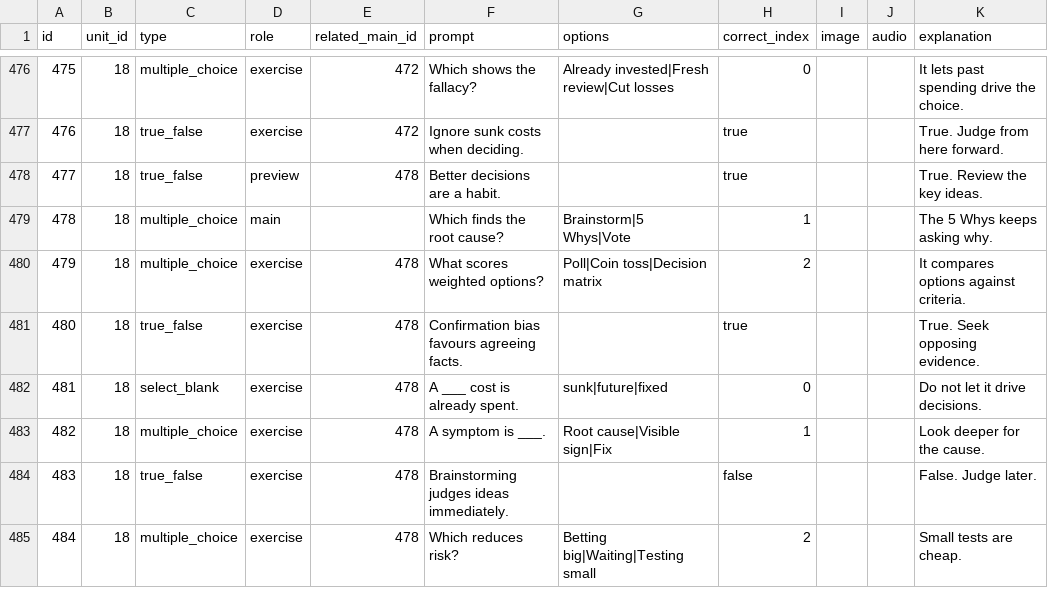
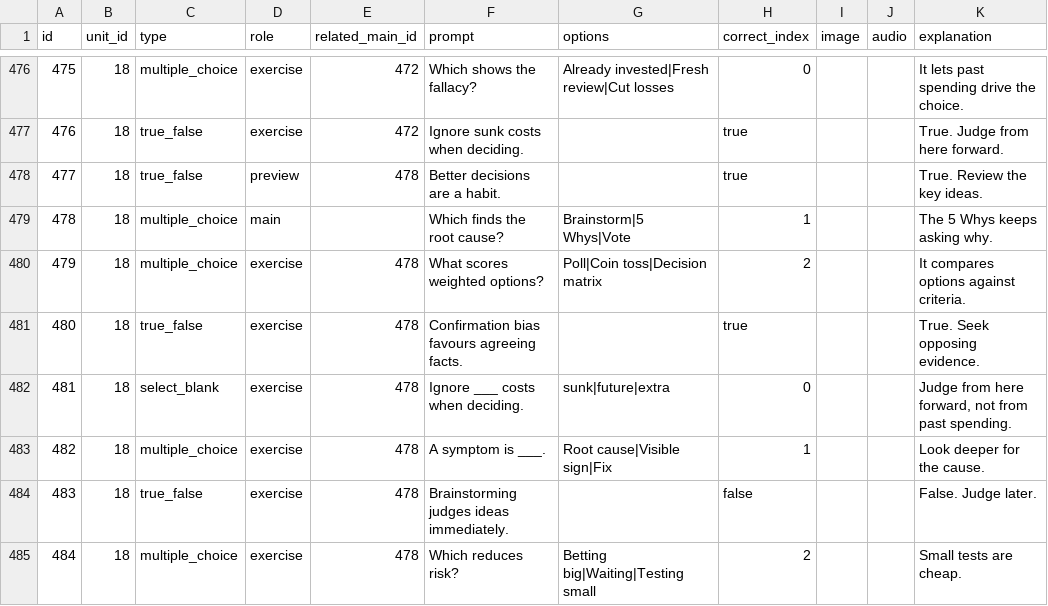
Before and after one commit to yaaddi-courses/soft-skills-at-work, a CSV file: source/cards.csv, drawn as a sheet; only a part is shown, gaps mark what is left out; the diff covers the shown part only.

Commit message:
Clarify question wording and explanations

```diff
--- a/source/cards.csv
+++ b/source/cards.csv
@@ -481,3 +481,3 @@ id,unit_id,type,role,related_main_id,prompt,options,correct_index,image,audio,ex
 480,18,true_false,exercise,478,Confirmation bias favours agreeing facts.,,true,,,True. Seek opposing evidence.
-481,18,select_blank,exercise,478,A ___ cost is already spent.,sunk|future|fixed,0,,,Do not let it drive decisions.
+481,18,select_blank,exercise,478,Ignore ___ costs when deciding.,sunk|future|extra,0,,,"Judge from here forward, not from past spending."
 482,18,multiple_choice,exercise,478,A symptom is ___.,Root cause|Visible sign|Fix,1,,,Look deeper for the cause.
```
Also changed, not shown: 75 edited cells elsewhere in this file, source/meta.csv, 2 other files.
